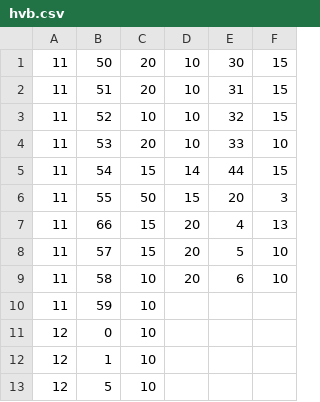
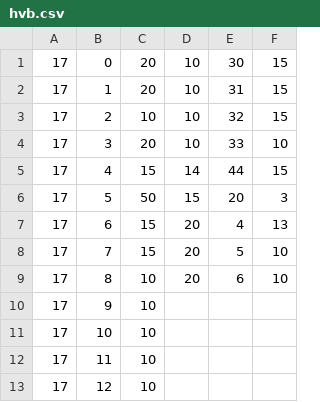
Before and after one commit to Hub8509/Schoolbell, a CSV file: hvb.csv, drawn as a sheet.

Commit message:
Update hvb.csv

```diff
--- a/hvb.csv
+++ b/hvb.csv
@@ -1,13 +1,13 @@
-11,50,20,10,30,15
-11,51,20,10,31,15
-11,52,10,10,32,15
-11,53,20,10,33,10
-11,54,15,14,44,15
-11,55,50,15,20,3
-11,66,15,20,4,13
-11,57,15,20,5,10
-11,58,10,20,6,10
-11,59,10,,,
-12,0,10,,,
-12,1,10,,,
-12,5,10,,,
+17,0,20,10,30,15
+17,1,20,10,31,15
+17,2,10,10,32,15
+17,3,20,10,33,10
+17,4,15,14,44,15
+17,5,50,15,20,3
+17,6,15,20,4,13
+17,7,15,20,5,10
+17,8,10,20,6,10
+17,9,10,,,
+17,10,10,,,
+17,11,10,,,
+17,12,10,,,
```
